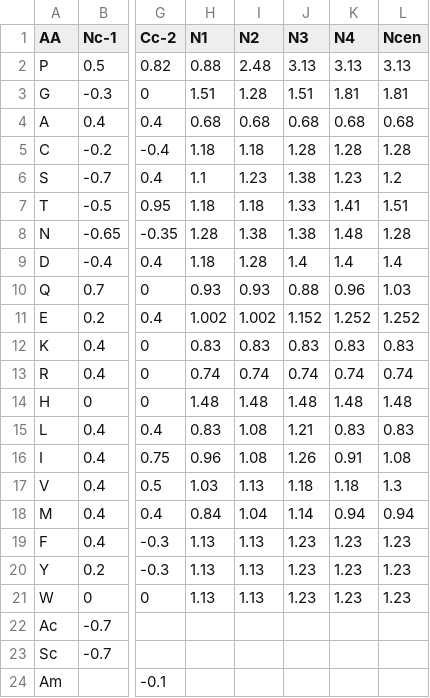
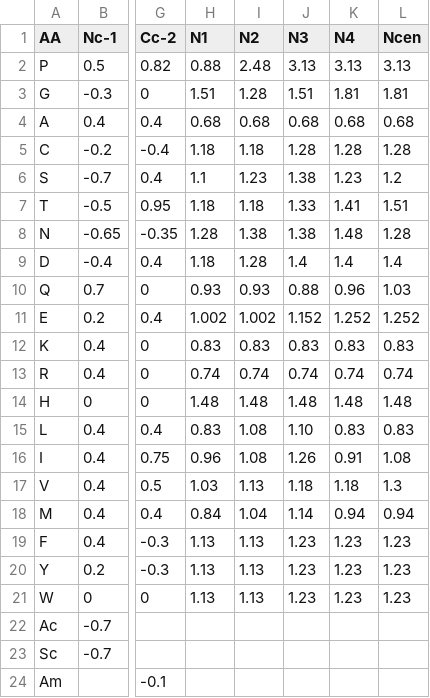
Before and after one commit to mengqvist/AGADIR, a TSV file: pyagadir/data/params/table_1_lacroix.tsv, drawn as a sheet; only a part is shown, gaps mark what is left out; the diff names each change by its address in the sheet, - before the commit and + after, or states it on an @@ line.

```diff
--- a/pyagadir/data/params/table_1_lacroix.tsv
+++ b/pyagadir/data/params/table_1_lacroix.tsv
-J15 (N3): 1.21
+J15 (N3): 1.10
```
Also changed, not shown: 1 other file.
